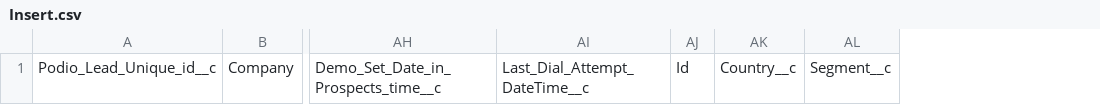
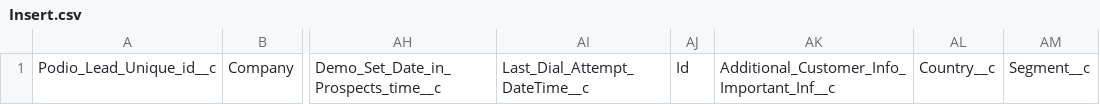
Before and after one commit to Aakshar-D/FlaskIntroduction-master, a CSV file: Results/Insert.csv, drawn as a sheet; only a part is shown, gaps mark what is left out; the diff names each change by its address in the sheet, - before the commit and + after, or states it on an @@ line.

Commit message:
modified:   Results/Insert.csv 	modified:   Results/Update.csv 	modified:   app.py 	modified:   csv_templates/Column_map - AE.csv 	modified:   csv_templates/data.csv 	deleted:    static/css/main.css 	new file:   static/main.css 	new file:   static/templatemo-liberty-market.css 	modified:   templates/Home.html

```diff
--- a/Results/Insert.csv
+++ b/Results/Insert.csv
+column AK, row 1: Additional_Customer_Info_Important_Inf__c
```
Also changed, not shown: csv_templates/Column_map - AE.csv, 7 other files.
